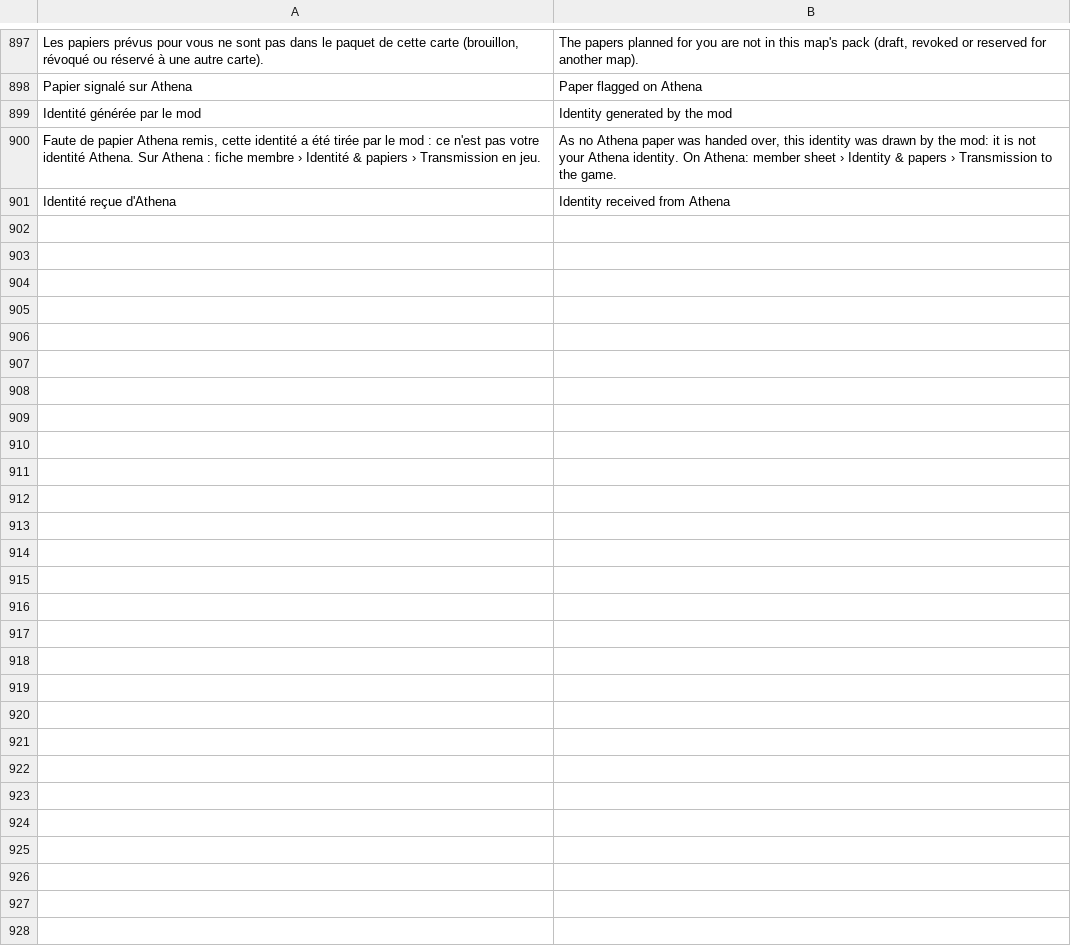
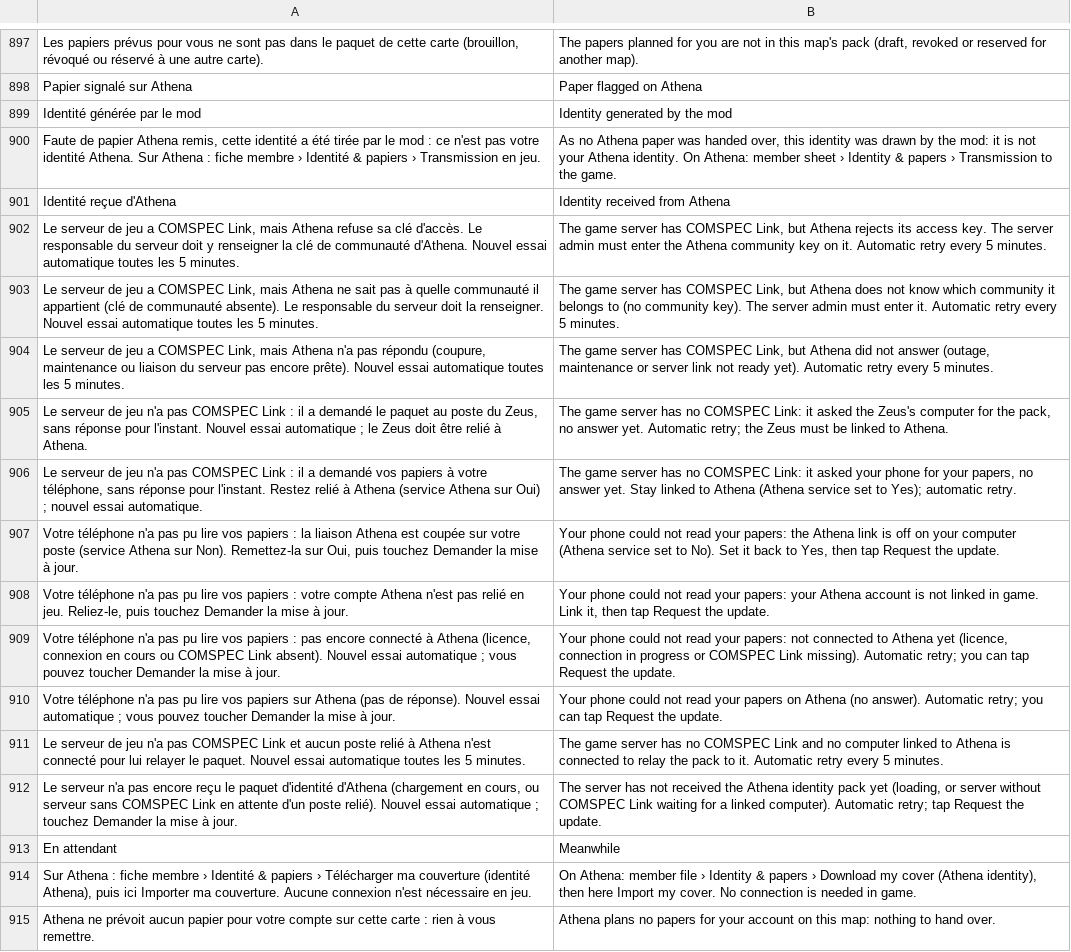
Before and after one commit to Tangohan/COMSPEC-MILSIM, a TSV file: mod/@COMSPEC_SSE/tools/i18n_identity_en.tsv, drawn as a sheet; only a part is shown, gaps mark what is left out; the diff names each change by its address in the sheet, - before the commit and + after, or states it on an @@ line.

```diff
--- a/mod/@COMSPEC_SSE/tools/i18n_identity_en.tsv
+++ b/mod/@COMSPEC_SSE/tools/i18n_identity_en.tsv
+row 902: Le serveur de jeu a COMSPEC Link, mais Athena refuse sa clé d'accès. Le responsable du serveur doit y renseigner la clé de communauté d'Athena. Nouvel essai automatique toutes les 5 minutes. | The game server has COMSPEC Link, but Athena rejects its access key. The server admin must enter the Athena community key on it. Automatic retry every 5 minutes.
+row 903: Le serveur de jeu a COMSPEC Link, mais Athena ne sait pas à quelle communauté il appartient (clé de communauté absente). Le responsable du serveur doit la renseigner. Nouvel essai automatique toutes les 5 minutes. | The game server has COMSPEC Link, but Athena does not know which community it belongs to (no community key). The server admin must enter it. Automatic retry every 5 minutes.
+row 904: Le serveur de jeu a COMSPEC Link, mais Athena n'a pas répondu (coupure, maintenance ou liaison du serveur pas encore prête). Nouvel essai automatique toutes les 5 minutes. | The game server has COMSPEC Link, but Athena did not answer (outage, maintenance or server link not ready yet). Automatic retry every 5 minutes.
+row 905: Le serveur de jeu n'a pas COMSPEC Link : il a demandé le paquet au poste du Zeus, sans réponse pour l'instant. Nouvel essai automatique ; le Zeus doit être relié à Athena. | The game server has no COMSPEC Link: it asked the Zeus's computer for the pack, no answer yet. Automatic retry; the Zeus must be linked to Athena.
+row 906: Le serveur de jeu n'a pas COMSPEC Link : il a demandé vos papiers à votre téléphone, sans réponse pour l'instant. Restez relié à Athena (service Athena sur Oui) ; nouvel essai automatique. | The game server has no COMSPEC Link: it asked your phone for your papers, no answer yet. Stay linked to Athena (Athena service set to Yes); automatic retry.
+row 907: Votre téléphone n'a pas pu lire vos papiers : la liaison Athena est coupée sur votre poste (service Athena sur Non). Remettez-la sur Oui, puis touchez Demander la mise à jour. | Your phone could not read your papers: the Athena link is off on your computer (Athena service set to No). Set it back to Yes, then tap Request the update.
+row 908: Votre téléphone n'a pas pu lire vos papiers : votre compte Athena n'est pas relié en jeu. Reliez-le, puis touchez Demander la mise à jour. | Your phone could not read your papers: your Athena account is not linked in game. Link it, then tap Request the update.
+row 909: Votre téléphone n'a pas pu lire vos papiers : pas encore connecté à Athena (licence, connexion en cours ou COMSPEC Link absent). Nouvel essai automatique ; vous pouvez toucher Demander la mise à jour. | Your phone could not read your papers: not connected to Athena yet (licence, connection in progress or COMSPEC Link missing). Automatic retry; you can tap Request the update.
+row 910: Votre téléphone n'a pas pu lire vos papiers sur Athena (pas de réponse). Nouvel essai automatique ; vous pouvez toucher Demander la mise à jour. | Your phone could not read your papers on Athena (no answer). Automatic retry; you can tap Request the update.
+row 911: Le serveur de jeu n'a pas COMSPEC Link et aucun poste relié à Athena n'est connecté pour lui relayer le paquet. Nouvel essai automatique toutes les 5 minutes. | The game server has no COMSPEC Link and no computer linked to Athena is connected to relay the pack to it. Automatic retry every 5 minutes.
+row 912: Le serveur n'a pas encore reçu le paquet d'identité d'Athena (chargement en cours, ou serveur sans COMSPEC Link en attente d'un poste relié). Nouvel essai automatique ; touchez Demander la mise à jour. | The server has not received the Athena identity pack yet (loading, or server without COMSPEC Link waiting for a linked computer). Automatic retry; tap Request the update.
+row 913: En attendant | Meanwhile
+row 914: Sur Athena : fiche membre › Identité & papiers › Télécharger ma couverture (identité Athena), puis ici Importer ma couverture. Aucune connexion n'est nécessaire en jeu. | On Athena: member file › Identity & papers › Download my cover (Athena identity), then here Import my cover. No connection is needed in game.
+row 915: Athena ne prévoit aucun papier pour votre compte sur cette carte : rien à vous remettre. | Athena plans no papers for your account on this map: nothing to hand over.
```
Also changed, not shown: 23 other files.
